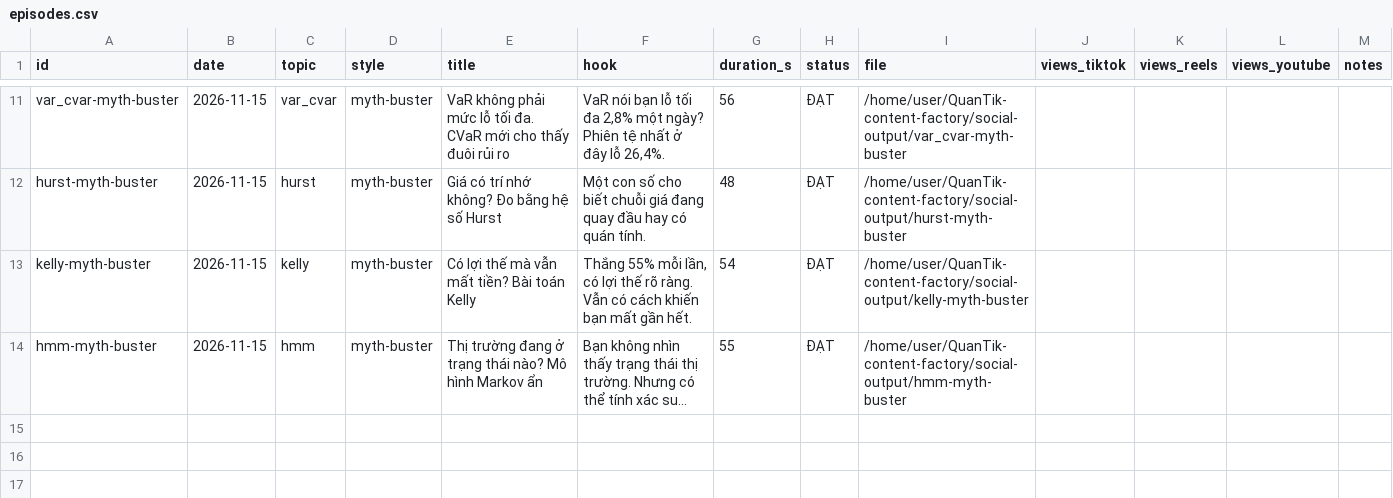
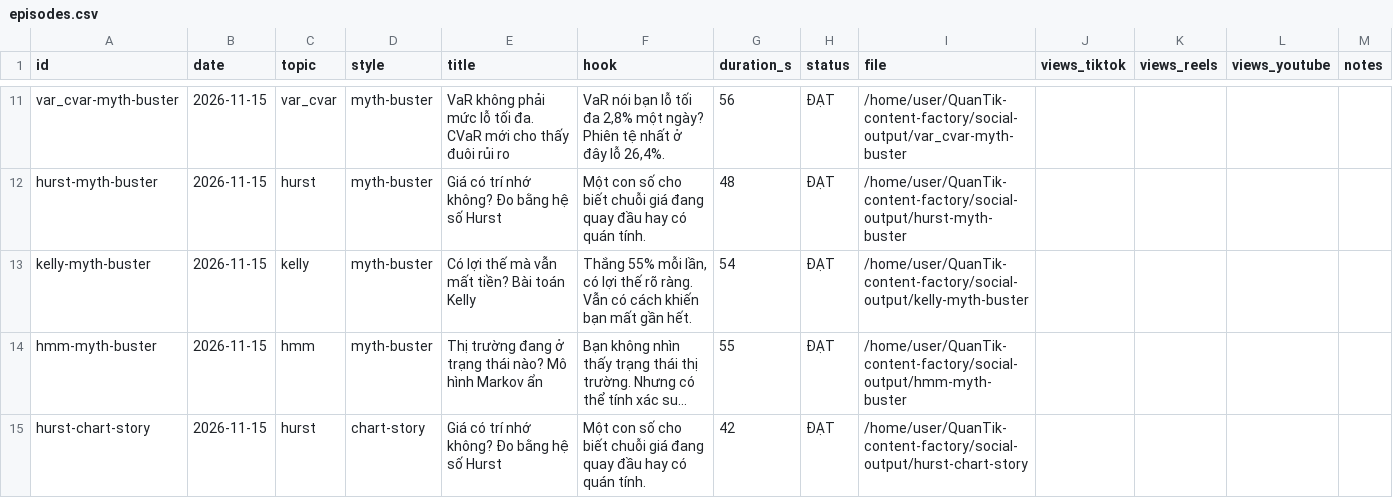
Before and after one commit to kwuangyong/QuanTik-content-factory, a CSV file: .claude/skills/quantik-video-factory/knowledge/episodes.csv, drawn as a sheet; only a part is shown, gaps mark what is left out; long unchanged cells end in …; the diff names each change by its address in the sheet, - before the commit and + after, or states it on an @@ line.

```diff
--- a/.claude/skills/quantik-video-factory/knowledge/episodes.csv
+++ b/.claude/skills/quantik-video-factory/knowledge/episodes.csv
+row 15: hurst-chart-story | 2026-11-15 | hurst | chart-story | Giá có trí nhớ không? Đo bằng hệ số Hurst | Một con số cho biết chuỗi giá đang quay đầu hay có quán tính. | 42 | ĐẠT | /home/user/QuanTik-content-factory/social-output/hurst-chart-story
```
